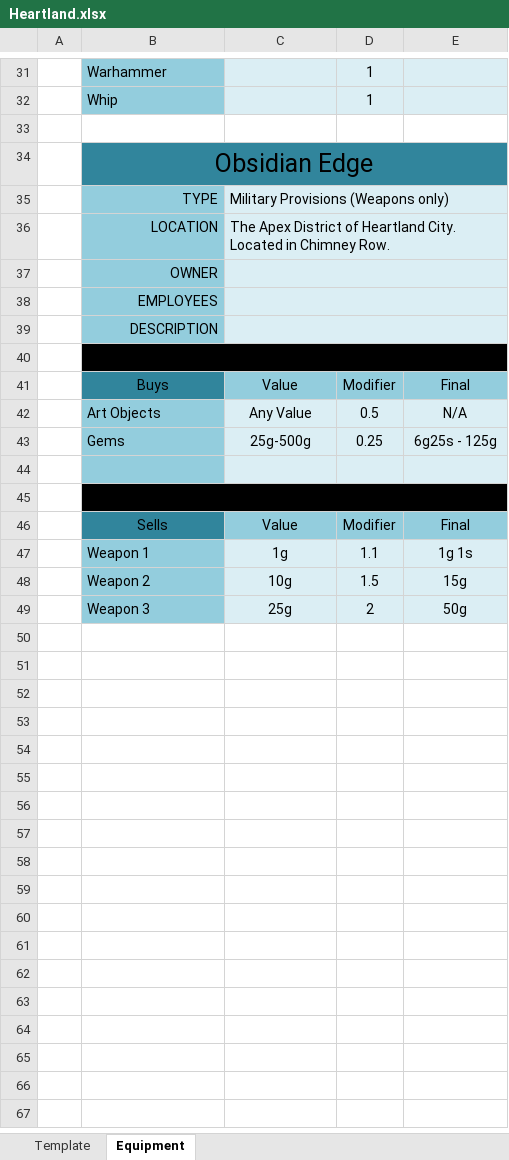
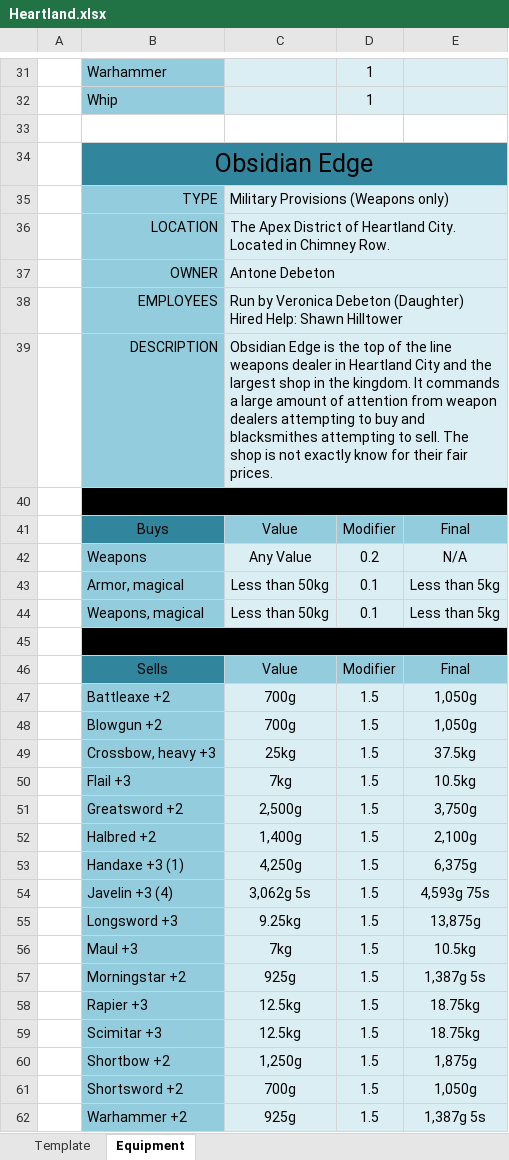
Before and after one commit to tfrick34/tfrick34.github.io, an Excel workbook: DND/Maps/Shops/Heartland.xlsx, sheet Equipment, drawn as a sheet; only a part is shown, gaps mark what is left out; values as stored, in another font and other column widths than the file's, no borders; removed rows and columns are numbered as before the commit, all else as after; ↵ is a line break in a cell; the diff names each change by its address in the sheet, - before the commit and + after, or states it on an @@ line.

Commit message:
stuffff

```diff
--- a/DND/Maps/Shops/Heartland.xlsx (sheet Equipment)
+++ b/DND/Maps/Shops/Heartland.xlsx (sheet Equipment)
-C37: (empty)
+C37: Antone Debeton
-C38: (empty)
+C38: Run by Veronica Debeton (Daughter) ↵ Hired Help: Shawn Hilltower
-C39: (empty)
+C39: Obsidian Edge is the top of the line weapons dealer in Heartland City and the largest shop in the kingdom. It commands a large amount of attention from weapon dealers attempting to buy and blacksmithes attempting to sell. The shop is not exactly know for their fair prices.
-B42: Art Objects
+B42: Weapons
-D42: 0.5
+D42: 0.2
-row 43:  | Gems | 25g-500g | 0.25 | 6g25s - 125g
-row 43: (empty)
+row 43:  | Armor, magical | Less than 50kg | 0.1 | Less than 5kg
+row 44:  | Weapons, magical | Less than 50kg | 0.1 | Less than 5kg
-row 47:  | Weapon 1 | 1g | 1.1 | 1g 1s
-row 48:  | Weapon 2 | 10g | 1.5 | 15g
-row 49:  | Weapon 3 | 25g | 2 | 50g
+row 47:  | Battleaxe +2 | 700g | 1.5 | 1,050g
+row 48:  | Blowgun +2 | 700g | 1.5 | 1,050g
+row 49:  | Crossbow, heavy +3 | 25kg | 1.5 | 37.5kg
+row 50:  | Flail +3 | 7kg | 1.5 | 10.5kg
+row 51:  | Greatsword +2 | 2,500g | 1.5 | 3,750g
+row 52:  | Halbred +2 | 1,400g | 1.5 | 2,100g
+row 53:  | Handaxe +3 (1) | 4,250g | 1.5 | 6,375g
+row 54:  | Javelin +3 (4) | 3,062g 5s | 1.5 | 4,593g 75s
+row 55:  | Longsword +3 | 9.25kg | 1.5 | 13,875g
+row 56:  | Maul +3 | 7kg | 1.5 | 10.5kg
+row 57:  | Morningstar +2 | 925g | 1.5 | 1,387g 5s
+row 58:  | Rapier +3 | 12.5kg | 1.5 | 18.75kg
+row 59:  | Scimitar +3 | 12.5kg | 1.5 | 18.75kg
+row 60:  | Shortbow +2 | 1,250g | 1.5 | 1,875g
+row 61:  | Shortsword +2 | 700g | 1.5 | 1,050g
+row 62:  | Warhammer +2 | 925g | 1.5 | 1,387g 5s
```
